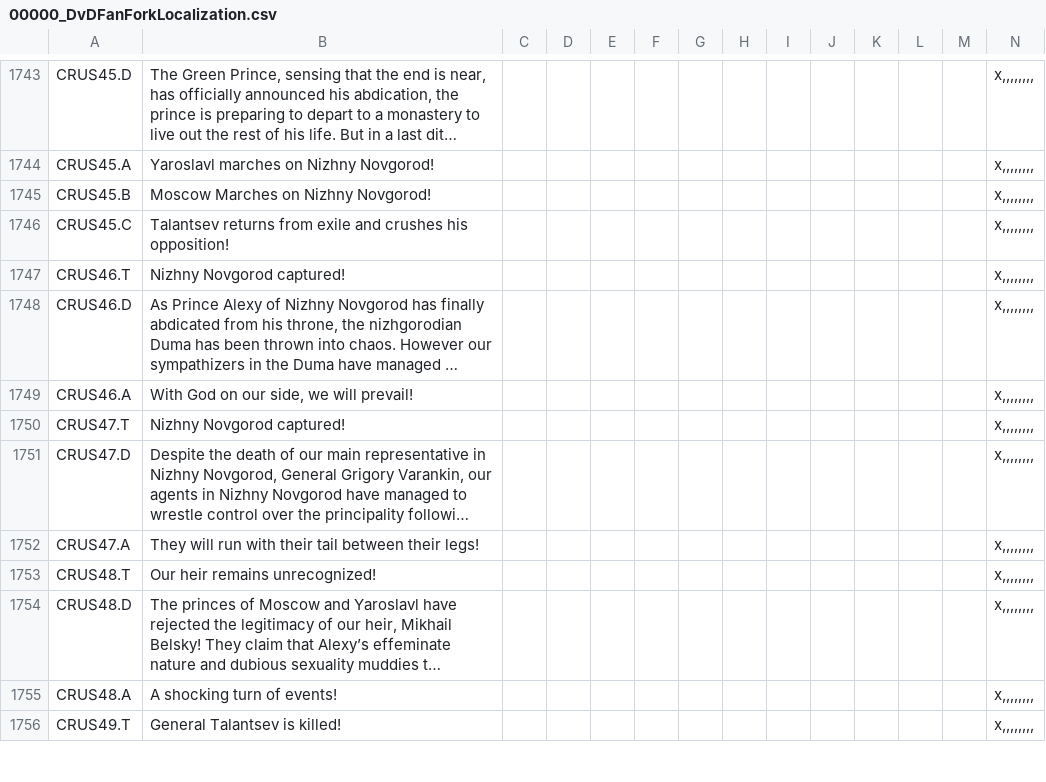
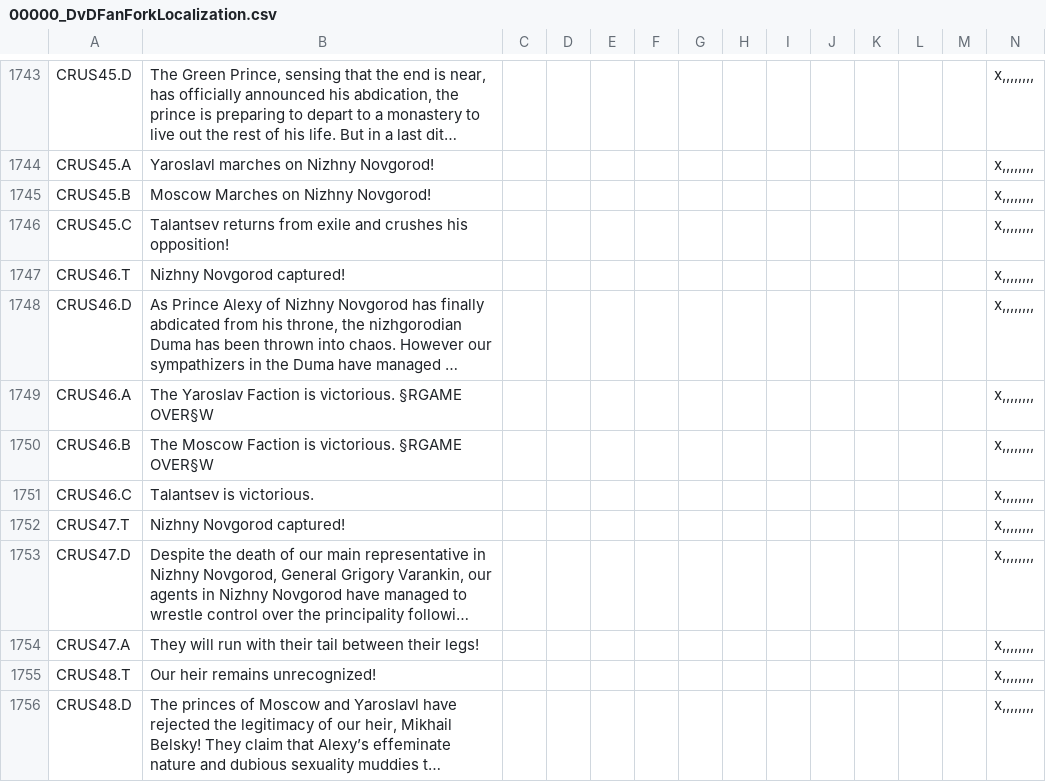
Before and after one commit to TheDeNuke/Divergences-of-Darkness-Rework-Public, a CSV file: Divergences of Darkness Fan Fork/localisation/00000_DvDFanForkLocalization.csv, drawn as a sheet; only a part is shown, gaps mark what is left out; the shorter side is filled out with more unchanged rows; long unchanged cells end in …; rows hold the shown columns only; the diff names each change by its address in the sheet, - before the commit and + after, or states it on an @@ line.

```diff
--- a/Divergences of Darkness Fan Fork/localisation/00000_DvDFanForkLocalization.csv
+++ b/Divergences of Darkness Fan Fork/localisation/00000_DvDFanForkLocalization.csv
-B1749: With God on our side, we will prevail!
+B1749: The Yaroslav Faction is victorious. §RGAME OVER§W
+row 1750: CRUS46.B | The Moscow Faction is victorious. §RGAME OVER§W |  |  |  |  |  |  |  |  |  |  |  | x,,,,,,,,
+row 1751: CRUS46.C | Talantsev is victorious. |  |  |  |  |  |  |  |  |  |  |  | x,,,,,,,,
```
Also changed, not shown: 11 other files.
